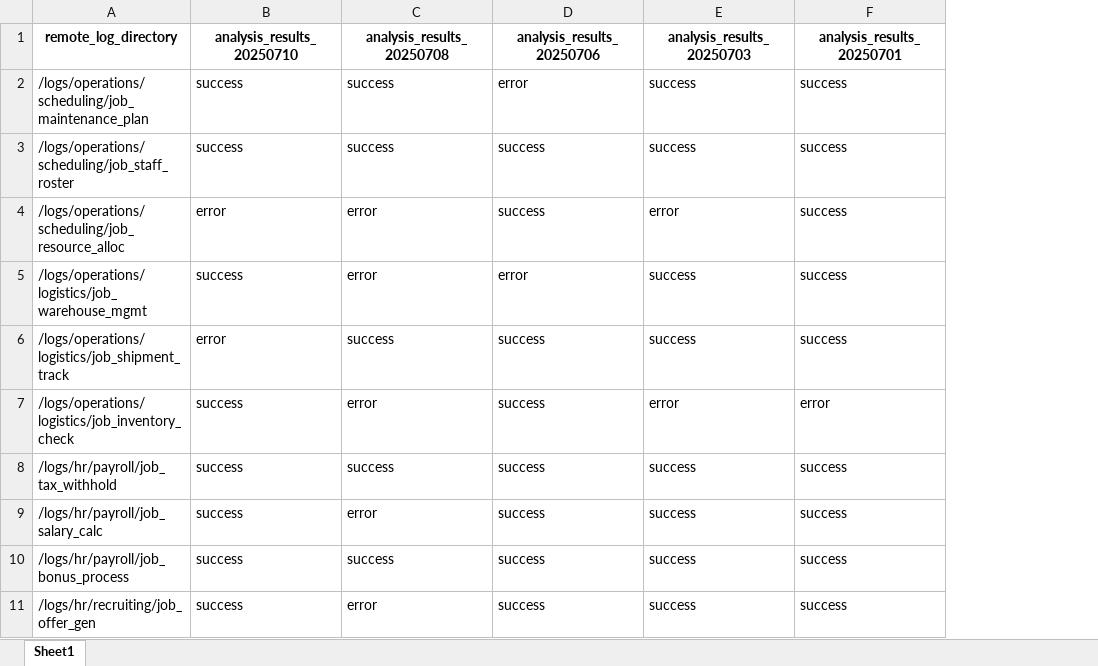
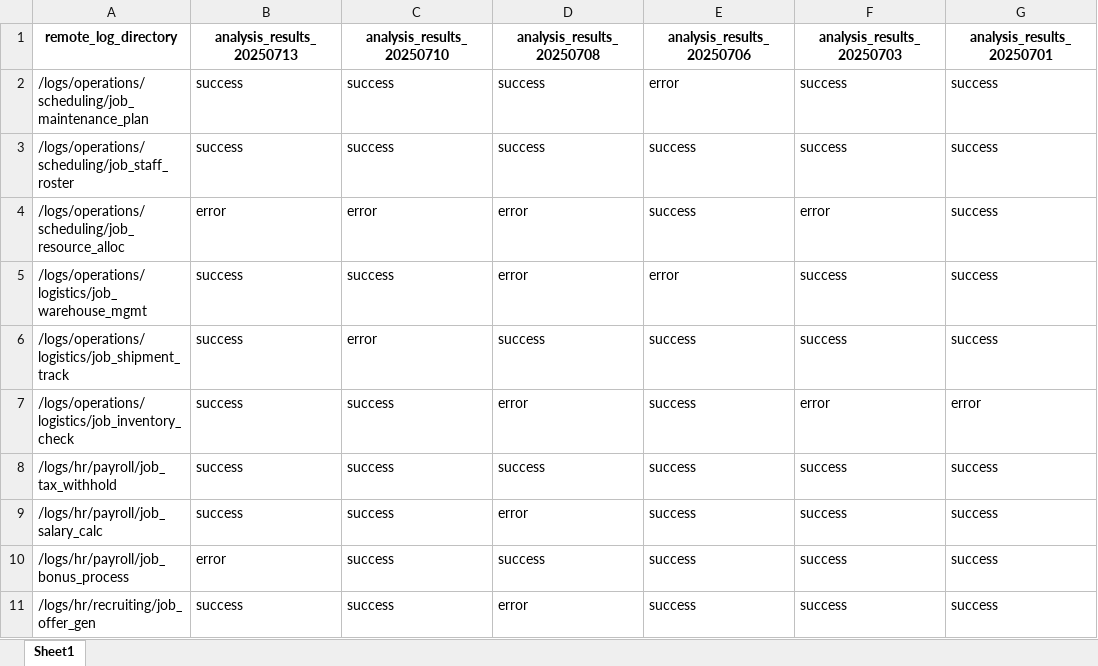
Before and after one commit to benkaan001/remote-log-analysis-automation, an Excel workbook: data/log_analysis_tracker.xlsx, sheet Sheet1, drawn as a sheet; only a part is shown; values as stored, in another font and other column widths than the file's, no borders; the diff names each change by its address in the sheet, - before the commit and + after, or states it on an @@ line.

```diff
--- a/data/log_analysis_tracker.xlsx (sheet Sheet1)
+++ b/data/log_analysis_tracker.xlsx (sheet Sheet1)
+column B (analysis_results_20250713), rows 2-11: success | success | error | success | success | success | success | success | error | success
```
Also changed, not shown: 25 other files.
